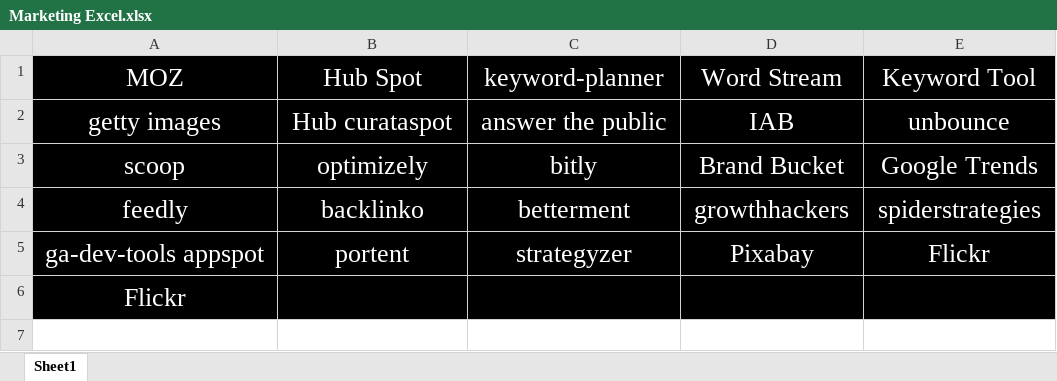
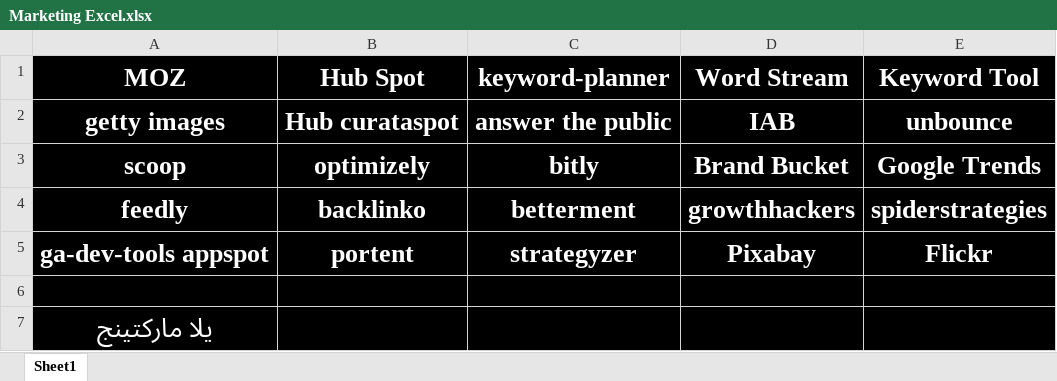
Before and after one commit to ibrahimahmed1998/QuickAccessv2, an Excel workbook: HTML/Marketing Excel.xlsx, sheet Sheet1, drawn as a sheet; values as stored, in another font and other column widths than the file's, no borders; addresses are those after the commit; the diff names each change by its address in the sheet, - before the commit and + after, or states it on an @@ line.

```diff
--- a/HTML/Marketing Excel.xlsx (sheet Sheet1)
+++ b/HTML/Marketing Excel.xlsx (sheet Sheet1)
-A1:E5 bold: off
+A1:E5 bold: on
+row 6: (empty)
-A7 (MOZ): Flickr
+A7 (MOZ): يلا ماركتينج
-A7 bold: off
+A7 bold: on
```
Also changed, not shown: HTML/English Excel.xlsx, HTML/P1 Excel.xlsx, 47 other files.
